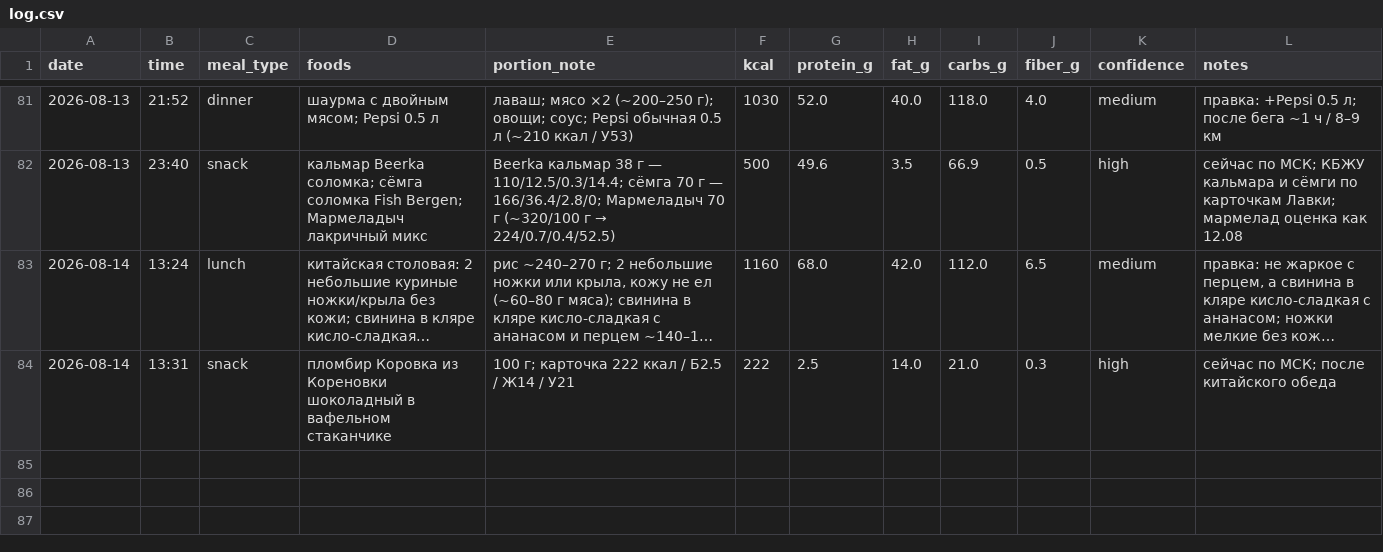
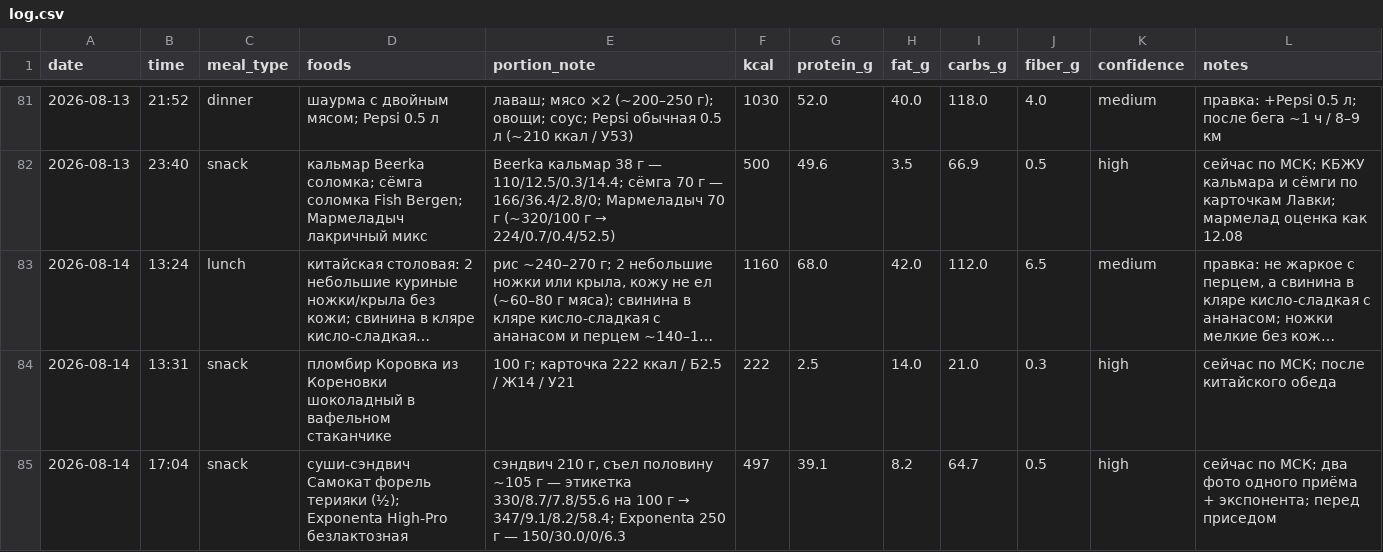
Before and after one commit to xamartinsa/goals, a CSV file: nutrition/log.csv, drawn as a sheet; only a part is shown, gaps mark what is left out; long unchanged cells end in …; the diff names each change by its address in the sheet, - before the commit and + after, or states it on an @@ line.

```diff
--- a/nutrition/log.csv
+++ b/nutrition/log.csv
+row 85: 2026-08-14 | 17:04 | snack | суши-сэндвич Самокат форель терияки (½); Exponenta High-Pro безлактозная | сэндвич 210 г, съел половину ~105 г — этикетка 330/8.7/7.8/55.6 на 100 г → 347/9.1/8.2/58.4; Exponenta 250 г — 150/30.0/0/6.3 | 497 | 39.1 | 8.2 | 64.7 | 0.5 | high | сейчас по МСК; два фото одного приёма + экспонента; перед приседом
```
